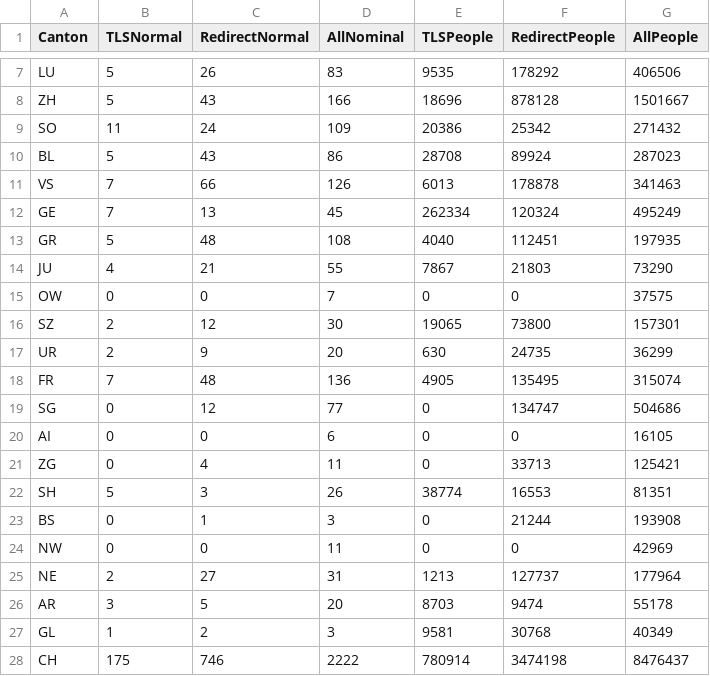
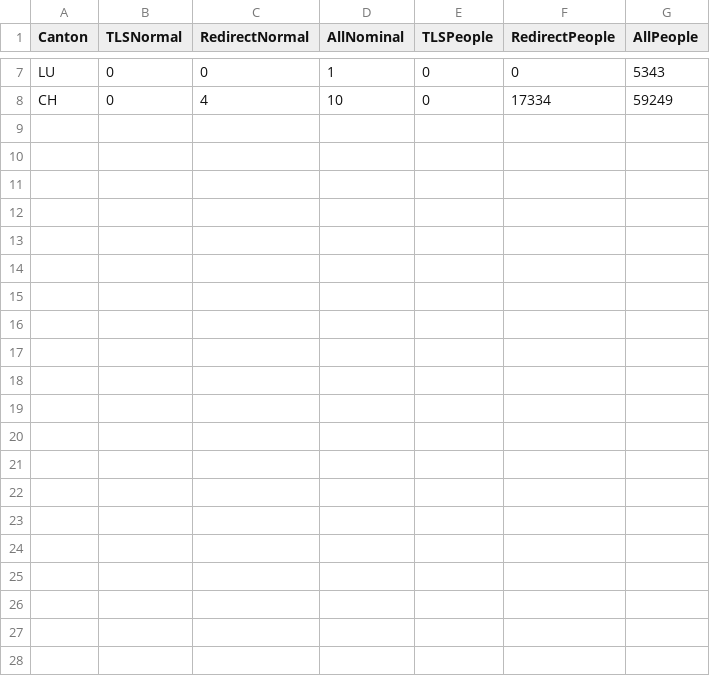
Before and after one commit to rostro36/TLSCheck, a CSV file: cantons.csv, drawn as a sheet; only a part is shown, gaps mark what is left out; removed rows and columns are numbered as before the commit, all else as after; the diff covers the shown part only; the diff names each change by its address in the sheet, - before the commit and + after, or states it on an @@ line.

Commit message:
fixed dict->list in graph.py

```diff
--- a/cantons.csv
+++ b/cantons.csv
-B7 (TLSNormal): 5
+B7 (TLSNormal): 0
-C7 (RedirectNormal): 26
+C7 (RedirectNormal): 0
-D7 (AllNominal): 83
+D7 (AllNominal): 1
-E7 (TLSPeople): 9535
+E7 (TLSPeople): 0
-F7 (RedirectPeople): 178292
+F7 (RedirectPeople): 0
-G7 (AllPeople): 406506
+G7 (AllPeople): 5343
-row 8: ZH | 5 | 43 | 166 | 18696 | 878128 | 1501667
-row 9: SO | 11 | 24 | 109 | 20386 | 25342 | 271432
-row 10: BL | 5 | 43 | 86 | 28708 | 89924 | 287023
-row 11: VS | 7 | 66 | 126 | 6013 | 178878 | 341463
-row 12: GE | 7 | 13 | 45 | 262334 | 120324 | 495249
-row 13: GR | 5 | 48 | 108 | 4040 | 112451 | 197935
-row 14: JU | 4 | 21 | 55 | 7867 | 21803 | 73290
-row 15: OW | 0 | 0 | 7 | 0 | 0 | 37575
-row 16: SZ | 2 | 12 | 30 | 19065 | 73800 | 157301
-row 17: UR | 2 | 9 | 20 | 630 | 24735 | 36299
-row 18: FR | 7 | 48 | 136 | 4905 | 135495 | 315074
-row 19: SG | 0 | 12 | 77 | 0 | 134747 | 504686
-row 20: AI | 0 | 0 | 6 | 0 | 0 | 16105
-row 21: ZG | 0 | 4 | 11 | 0 | 33713 | 125421
-row 22: SH | 5 | 3 | 26 | 38774 | 16553 | 81351
-row 23: BS | 0 | 1 | 3 | 0 | 21244 | 193908
-row 24: NW | 0 | 0 | 11 | 0 | 0 | 42969
-row 25: NE | 2 | 27 | 31 | 1213 | 127737 | 177964
-row 26: AR | 3 | 5 | 20 | 8703 | 9474 | 55178
-row 27: GL | 1 | 2 | 3 | 9581 | 30768 | 40349
-B8 (TLSNormal): 175
+B8 (TLSNormal): 0
-C8 (RedirectNormal): 746
+C8 (RedirectNormal): 4
-D8 (AllNominal): 2222
+D8 (AllNominal): 10
-E8 (TLSPeople): 780914
+E8 (TLSPeople): 0
-F8 (RedirectPeople): 3474198
+F8 (RedirectPeople): 17334
-G8 (AllPeople): 8476437
+G8 (AllPeople): 59249
```
Also changed, not shown: 30 edited cells elsewhere in this file, 2 other files.
